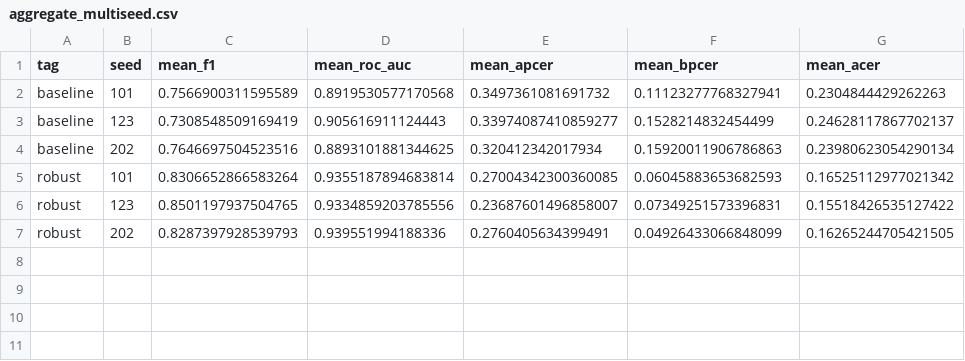
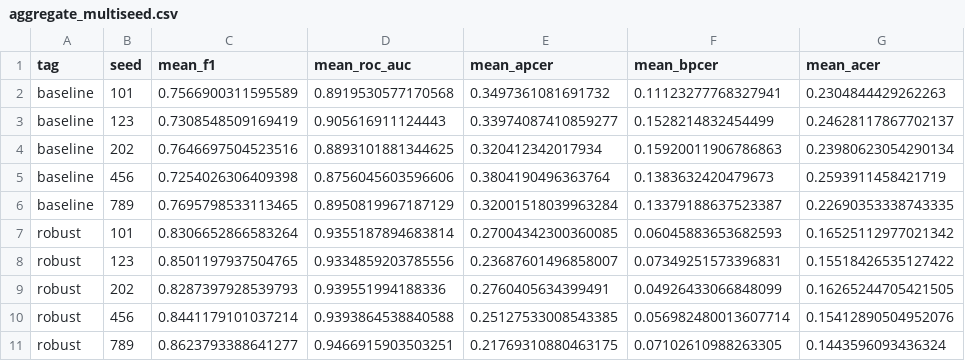
Before and after one commit to triettu31251026766-del/ekyc-face-pad, a CSV file: results/multiseed/aggregate_multiseed.csv, drawn as a sheet; the diff names each change by its address in the sheet, - before the commit and + after, or states it on an @@ line.

Commit message:
report: 5-seed aggregation (mean +- SD + paired bootstrap)

```diff
--- a/results/multiseed/aggregate_multiseed.csv
+++ b/results/multiseed/aggregate_multiseed.csv
+row 5: baseline | 456 | 0.7254026306409398 | 0.8756045603596606 | 0.3804190496363764 | 0.1383632420479673 | 0.2593911458421719
+row 6: baseline | 789 | 0.7695798533113465 | 0.8950819967187129 | 0.32001518039963284 | 0.13379188637523387 | 0.22690353338743335
+row 10: robust | 456 | 0.8441179101037214 | 0.9393864538840588 | 0.25127533008543385 | 0.056982480013607714 | 0.15412890504952076
+row 11: robust | 789 | 0.8623793388641277 | 0.9466915903503251 | 0.21769310880463175 | 0.07102610988263305 | 0.1443596093436324
```
Also changed, not shown: results/multiseed/clean_multiseed.csv, results/multiseed/degradation_multiseed.csv.
